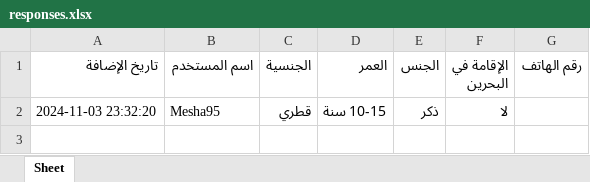
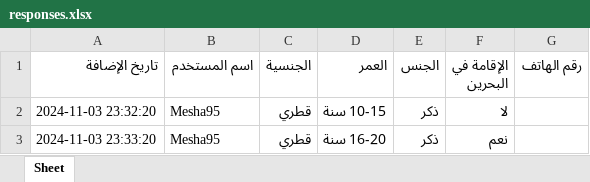
Before and after one commit to tharwah-shop/Rashed-GROUPS, an Excel workbook: responses.xlsx, sheet Sheet, drawn as a sheet; values as stored, in another font and other column widths than the file's, no borders; the diff names each change by its address in the sheet, - before the commit and + after, or states it on an @@ line.

Commit message:
تحديث البيانات

```diff
--- a/responses.xlsx (sheet Sheet)
+++ b/responses.xlsx (sheet Sheet)
+row 3: 2024-11-03 23:33:20 | Mesha95 | قطري | 16-20 سنة | ذكر | نعم
```
